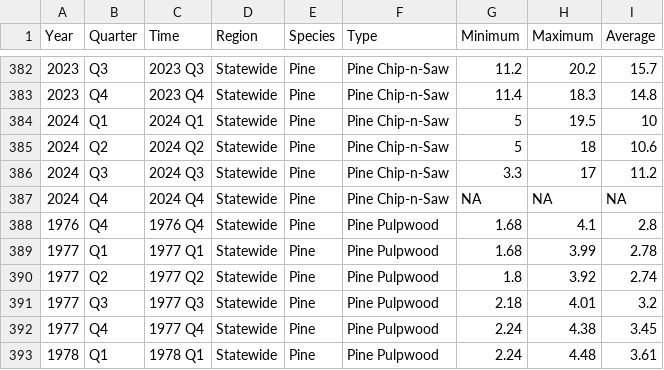
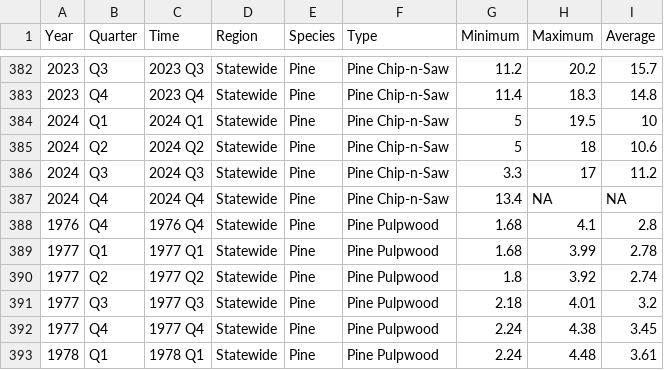
Before and after one commit to azd169/timber_prices, a CSV file: ms_stumpage.csv, drawn as a sheet; only a part is shown, gaps mark what is left out.

Commit message:
Update ms_stumpage.csv

```diff
--- a/ms_stumpage.csv
+++ b/ms_stumpage.csv
@@ -386,3 +386,3 @@ Year,Quarter,Time,Region,Species,Type,Minimum,Maximum,Average
 2024,Q3,2024 Q3,Statewide,Pine,Pine Chip-n-Saw,3.3,17,11.2
-2024,Q4,2024 Q4,Statewide,Pine,Pine Chip-n-Saw,NA,NA,NA
+2024,Q4,2024 Q4,Statewide,Pine,Pine Chip-n-Saw,13.4,NA,NA
 1976,Q4,1976 Q4,Statewide,Pine,Pine Pulpwood,1.68,4.1,2.8
```
